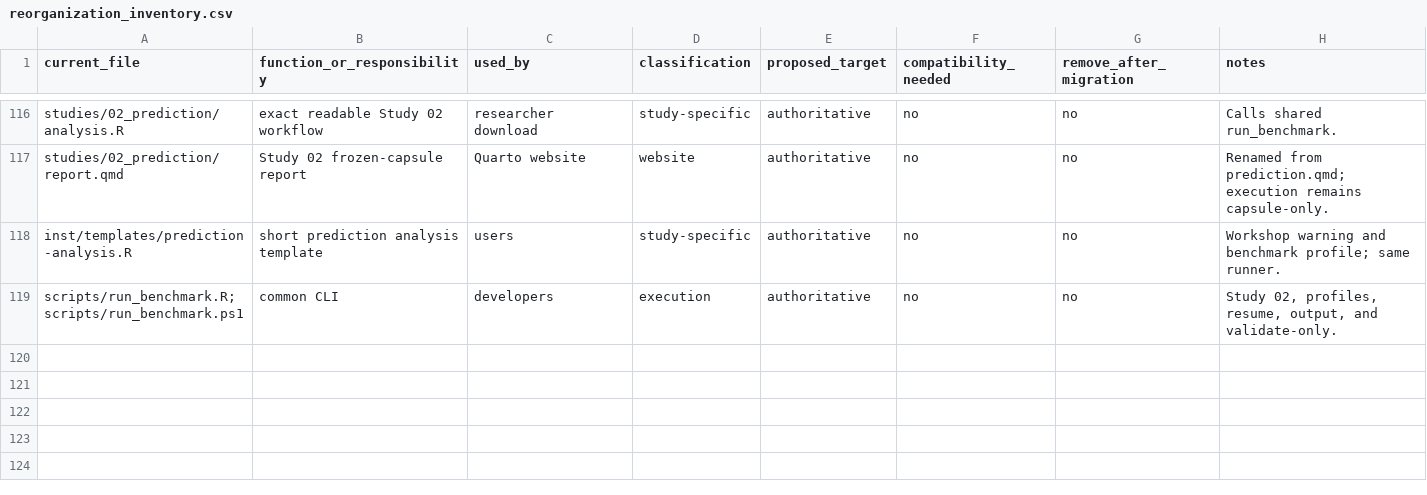
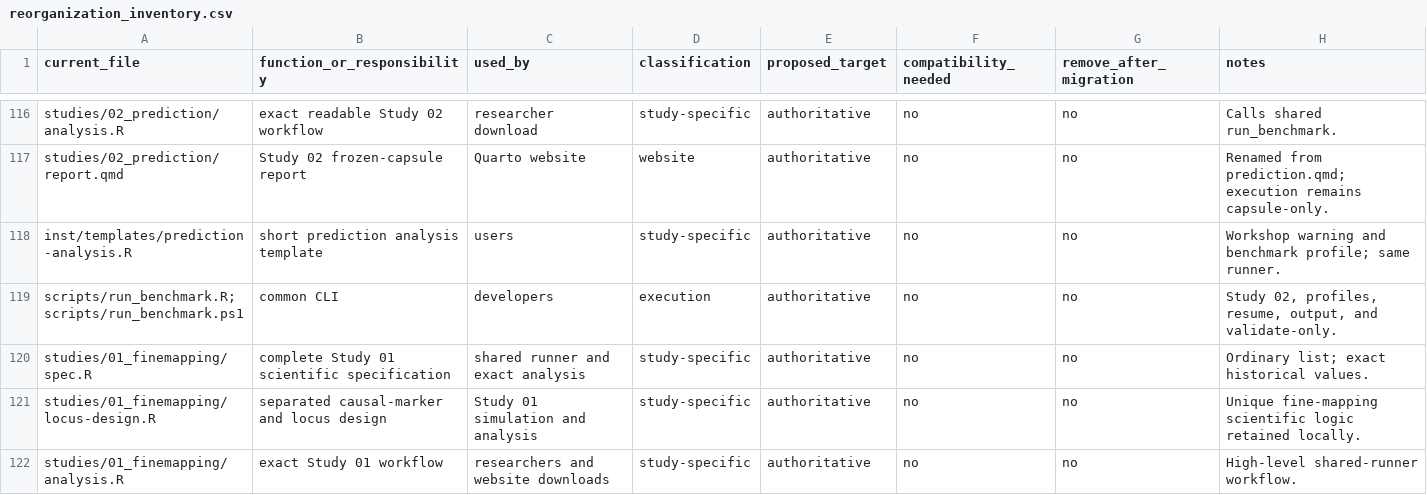
Before and after one commit to psoerensen/sblrbench, a CSV file: docs/dev/reorganization_inventory.csv, drawn as a sheet; only a part is shown, gaps mark what is left out; the diff covers the shown part only.

Commit message:
Migrate Study 01 to the shared fine-mapping framework

```diff
--- a/docs/dev/reorganization_inventory.csv
+++ b/docs/dev/reorganization_inventory.csv
@@ -119 +119,4 @@
 "scripts/run_benchmark.R; scripts/run_benchmark.ps1","common CLI","developers","execution","authoritative","no","no","Study 02, profiles, resume, output, and validate-only."
+"studies/01_finemapping/spec.R","complete Study 01 scientific specification","shared runner and exact analysis","study-specific","authoritative","no","no","Ordinary list; exact historical values."
+"studies/01_finemapping/locus-design.R","separated causal-marker and locus design","Study 01 simulation and analysis","study-specific","authoritative","no","no","Unique fine-mapping scientific logic retained locally."
+"studies/01_finemapping/analysis.R","exact Study 01 workflow","researchers and website downloads","study-specific","authoritative","no","no","High-level shared-runner workflow."
```
Also changed, not shown: 2 added rows and 31 edited cells elsewhere in this file, docs/dev/reorganization_baseline_capsules.csv, 47 other files.
